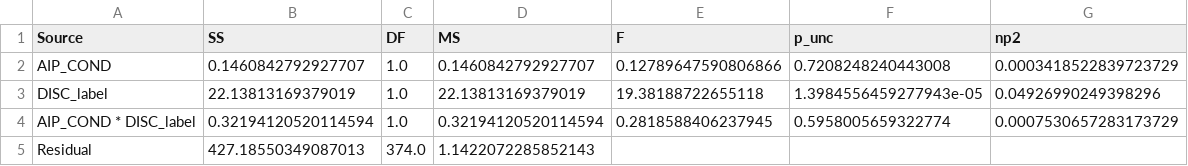
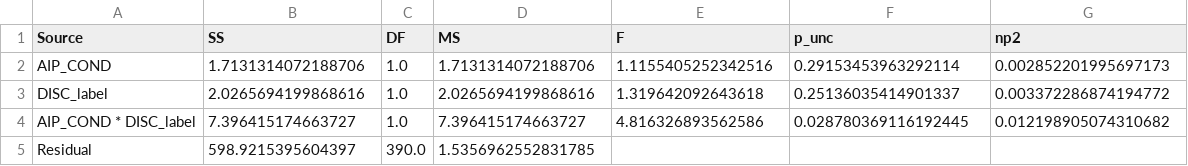
Before and after one commit to KhaiNgo2811/NCKH_DATA, a CSV file: outputs/tables/H3_anova_disclosure_main_effect.csv, drawn as a sheet.

```diff
--- a/outputs/tables/H3_anova_disclosure_main_effect.csv
+++ b/outputs/tables/H3_anova_disclosure_main_effect.csv
@@ -1,5 +1,5 @@
 Source,SS,DF,MS,F,p_unc,np2
-AIP_COND,0.1460842792927707,1.0,0.1460842792927707,0.12789647590806866,0.7208248240443008,0.0003418522839723729
-DISC_label,22.13813169379019,1.0,22.13813169379019,19.38188722655118,1.3984556459277943e-05,0.04926990249398296
-AIP_COND * DISC_label,0.32194120520114594,1.0,0.32194120520114594,0.2818588406237945,0.5958005659322774,0.0007530657283173729
-Residual,427.18550349087013,374.0,1.1422072285852143,,,
+AIP_COND,1.7131314072188706,1.0,1.7131314072188706,1.1155405252342516,0.29153453963292114,0.002852201995697173
+DISC_label,2.0265694199868616,1.0,2.0265694199868616,1.319642092643618,0.25136035414901337,0.003372286874194772
+AIP_COND * DISC_label,7.396415174663727,1.0,7.396415174663727,4.816326893562586,0.028780369116192445,0.012198905074310682
+Residual,598.9215395604397,390.0,1.5356962552831785,,,
```
Also changed, not shown: data/processed/pilot_clean.csv, data/raw/pilot_real.csv, 12 other files.
